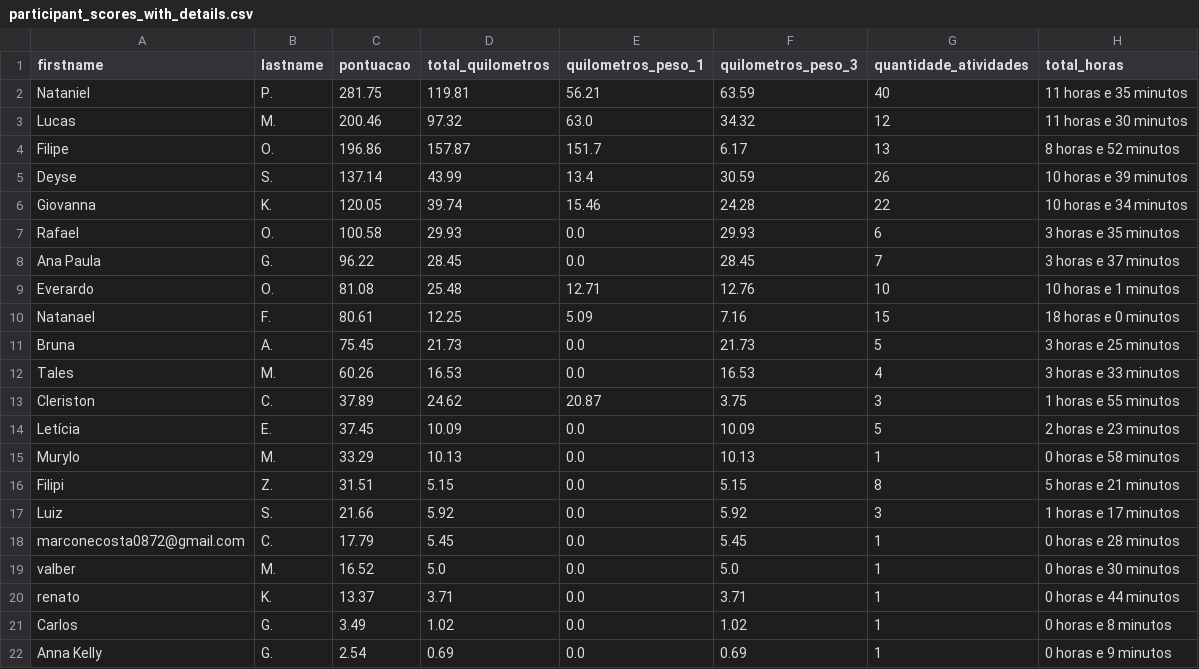
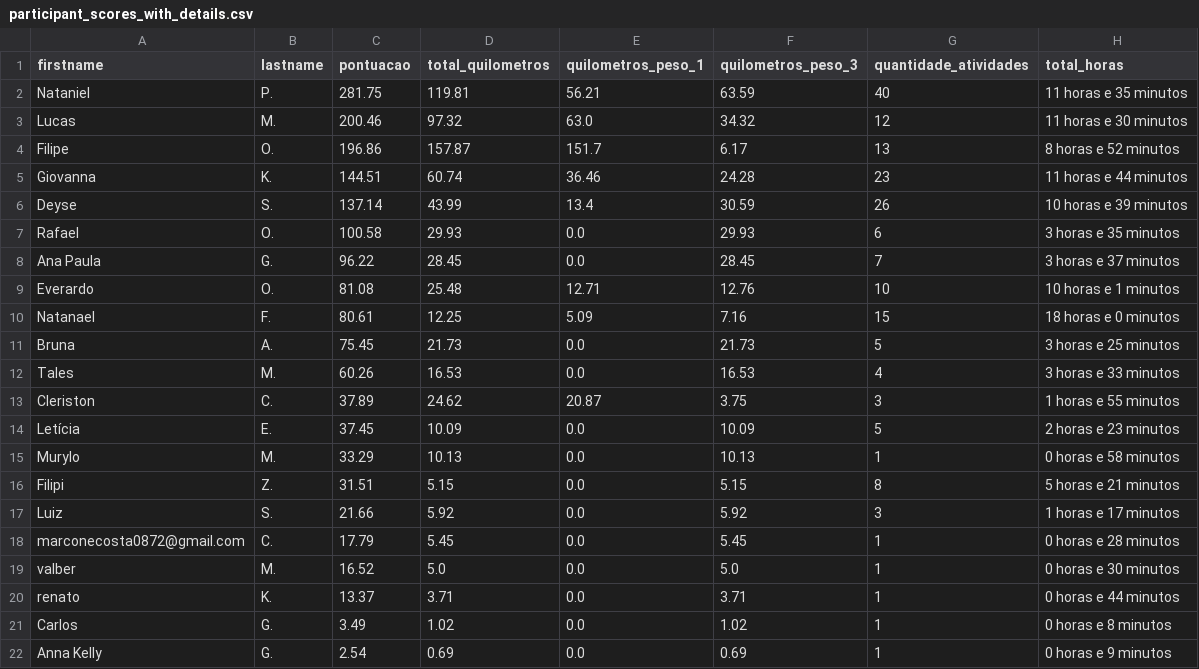
Before and after one commit to test7373/python-strava-champion, a CSV file: participant_scores_with_details.csv, drawn as a sheet.

```diff
--- a/participant_scores_with_details.csv
+++ b/participant_scores_with_details.csv
@@ -4,4 +4,4 @@ Lucas,M.,200.46,97.32,63.0,34.32,12,11 horas e 30 minutos
 Filipe,O.,196.86,157.87,151.7,6.17,13,8 horas e 52 minutos
+Giovanna,K.,144.51,60.74,36.46,24.28,23,11 horas e 44 minutos
 Deyse,S.,137.14,43.99,13.4,30.59,26,10 horas e 39 minutos
-Giovanna,K.,120.05,39.74,15.46,24.28,22,10 horas e 34 minutos
 Rafael,O.,100.58,29.93,0.0,29.93,6,3 horas e 35 minutos
```
Also changed, not shown: unique_activities.csv, unique_activities_old.csv, 1 other file.
